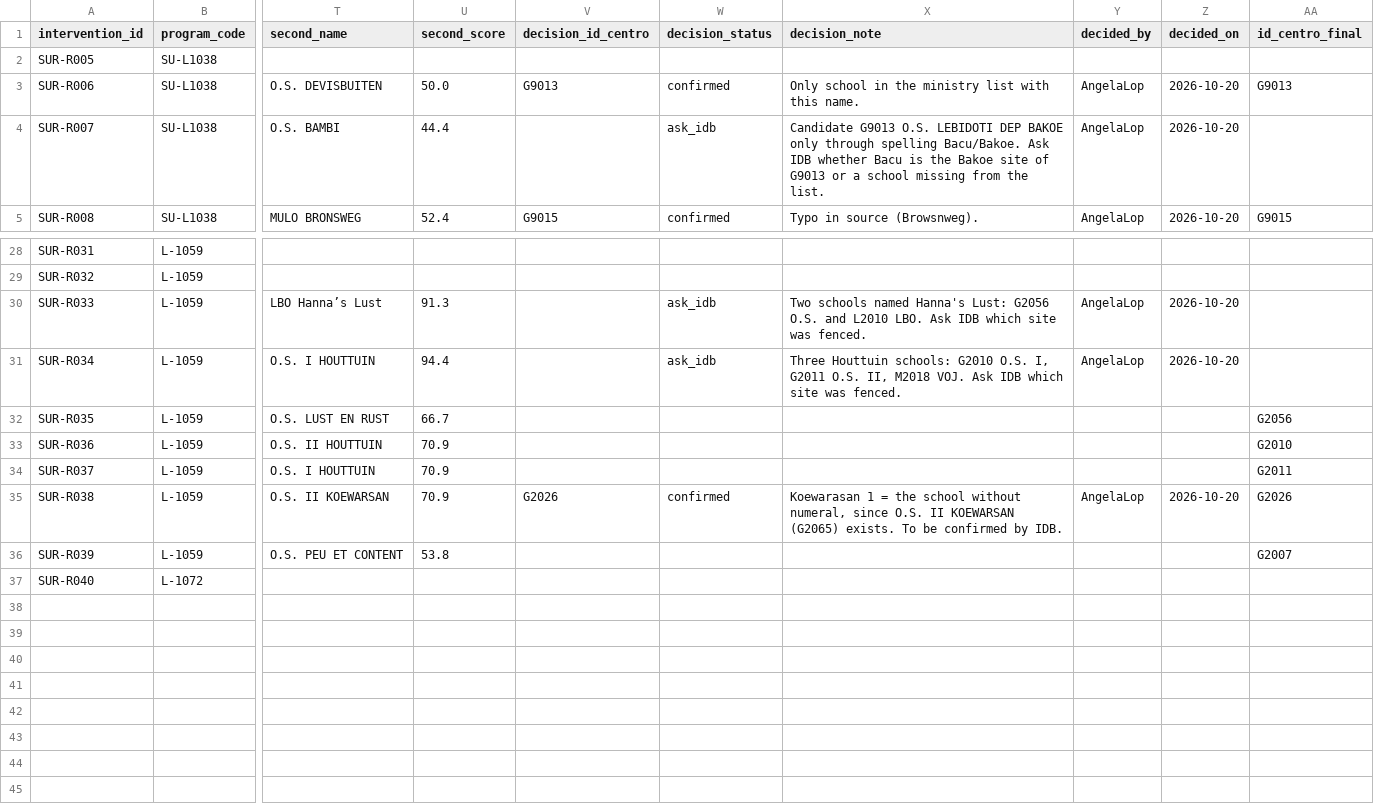
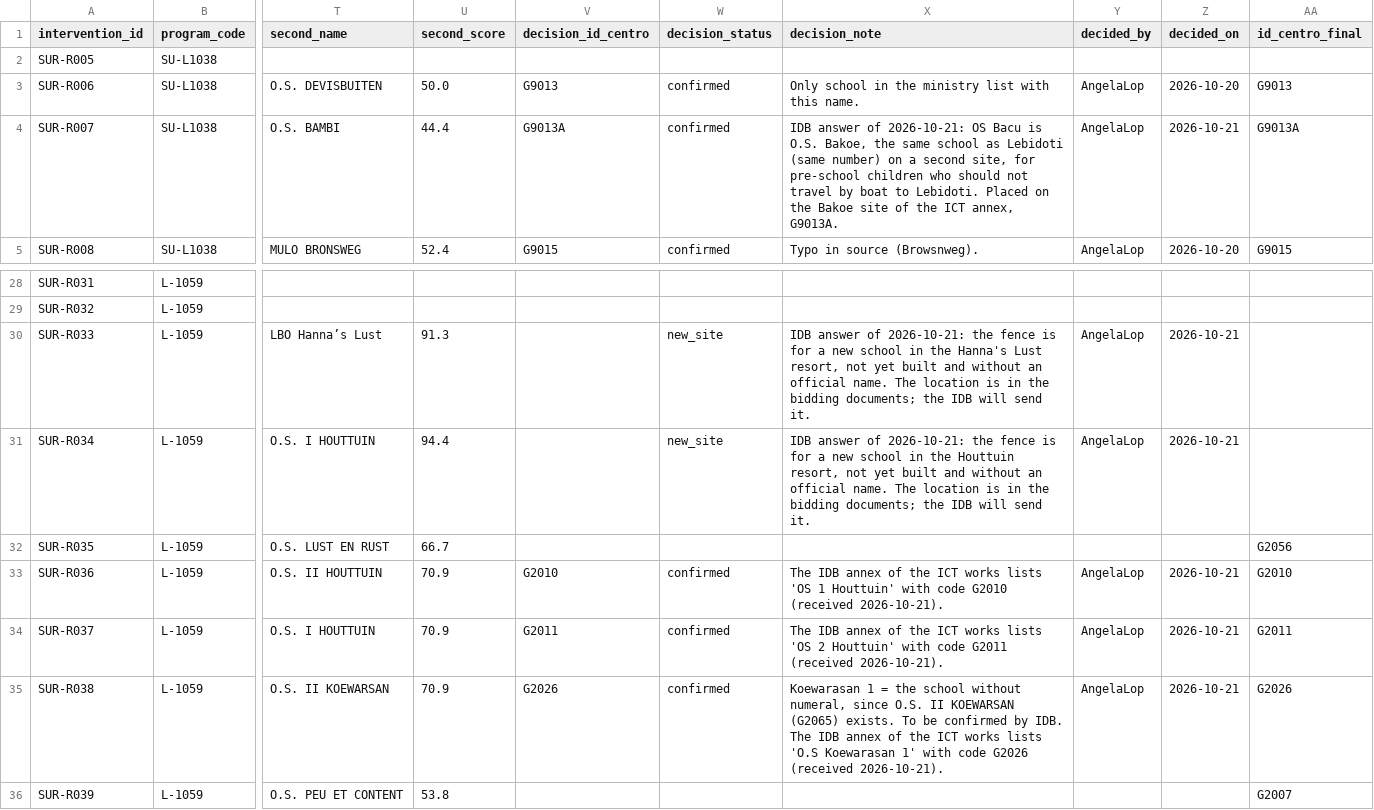
Before and after one commit to AngelaLop/lac_schools_platform, a CSV file: data/curation/SUR/interventions_crosswalk.csv, drawn as a sheet; only a part is shown, gaps mark what is left out; the shorter side is filled out with more unchanged rows; the diff names each change by its address in the sheet, - before the commit and + after, or states it on an @@ line.

```diff
--- a/data/curation/SUR/interventions_crosswalk.csv
+++ b/data/curation/SUR/interventions_crosswalk.csv
-V4 (decision_id_centro): (empty)
+V4 (decision_id_centro): G9013A
-W4 (decision_status): ask_idb
+W4 (decision_status): confirmed
-X4 (decision_note): Candidate G9013 O.S. LEBIDOTI DEP BAKOE only through spelling Bacu/Bakoe. Ask IDB whether Bacu is the Bakoe site of G9013 or a school missing from the list.
+X4 (decision_note): IDB answer of 2026-10-21: OS Bacu is O.S. Bakoe, the same school as Lebidoti (same number) on a second site, for pre-school children who should not travel by boat to Lebidoti. Placed on the Bakoe site of the ICT annex, G9013A.
-Z4 (decided_on): 2026-10-20
+Z4 (decided_on): 2026-10-21
-AA4 (id_centro_final): (empty)
+AA4 (id_centro_final): G9013A
-W30:W31 (decision_status): ask_idb
+W30:W31 (decision_status): new_site
-X30 (decision_note): Two schools named Hanna's Lust: G2056 O.S. and L2010 LBO. Ask IDB which site was fenced.
+X30 (decision_note): IDB answer of 2026-10-21: the fence is for a new school in the Hanna's Lust resort, not yet built and without an official name. The location is in the bidding documents; the IDB will send it.
-Z30:Z31 (decided_on): 2026-10-20
+Z30:Z31 (decided_on): 2026-10-21
-X31 (decision_note): Three Houttuin schools: G2010 O.S. I, G2011 O.S. II, M2018 VOJ. Ask IDB which site was fenced.
+X31 (decision_note): IDB answer of 2026-10-21: the fence is for a new school in the Houttuin resort, not yet built and without an official name. The location is in the bidding documents; the IDB will send it.
-V33 (decision_id_centro): (empty)
+V33 (decision_id_centro): G2010
-W33:W34 (decision_status): (empty)
+W33:W34 (decision_status): confirmed
-X33 (decision_note): (empty)
+X33 (decision_note): The IDB annex of the ICT works lists 'OS 1 Houttuin' with code G2010 (received 2026-10-21).
-Y33:Y34 (decided_by): (empty)
+Y33:Y34 (decided_by): AngelaLop
-Z33:Z34 (decided_on): (empty)
+Z33:Z34 (decided_on): 2026-10-21
-V34 (decision_id_centro): (empty)
+V34 (decision_id_centro): G2011
-X34 (decision_note): (empty)
+X34 (decision_note): The IDB annex of the ICT works lists 'OS 2 Houttuin' with code G2011 (received 2026-10-21).
-X35 (decision_note): …by IDB.
+X35 (decision_note): …by IDB. The IDB annex of the ICT works lists 'O.S Koewarasan 1' with code G2026 (received 2026-10-21).
-Z35 (decided_on): 2026-10-20
+Z35 (decided_on): 2026-10-21
```
Also changed, not shown: 13 other files.
